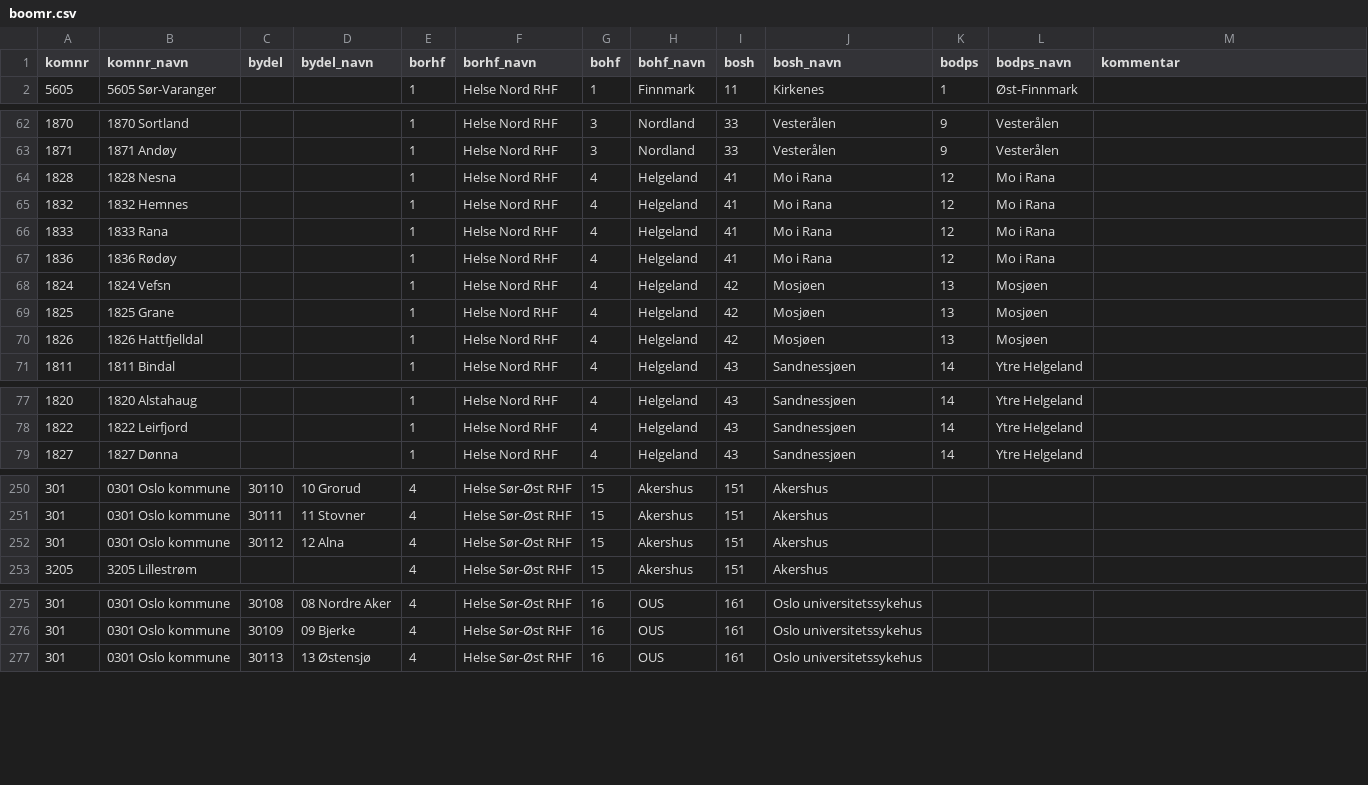
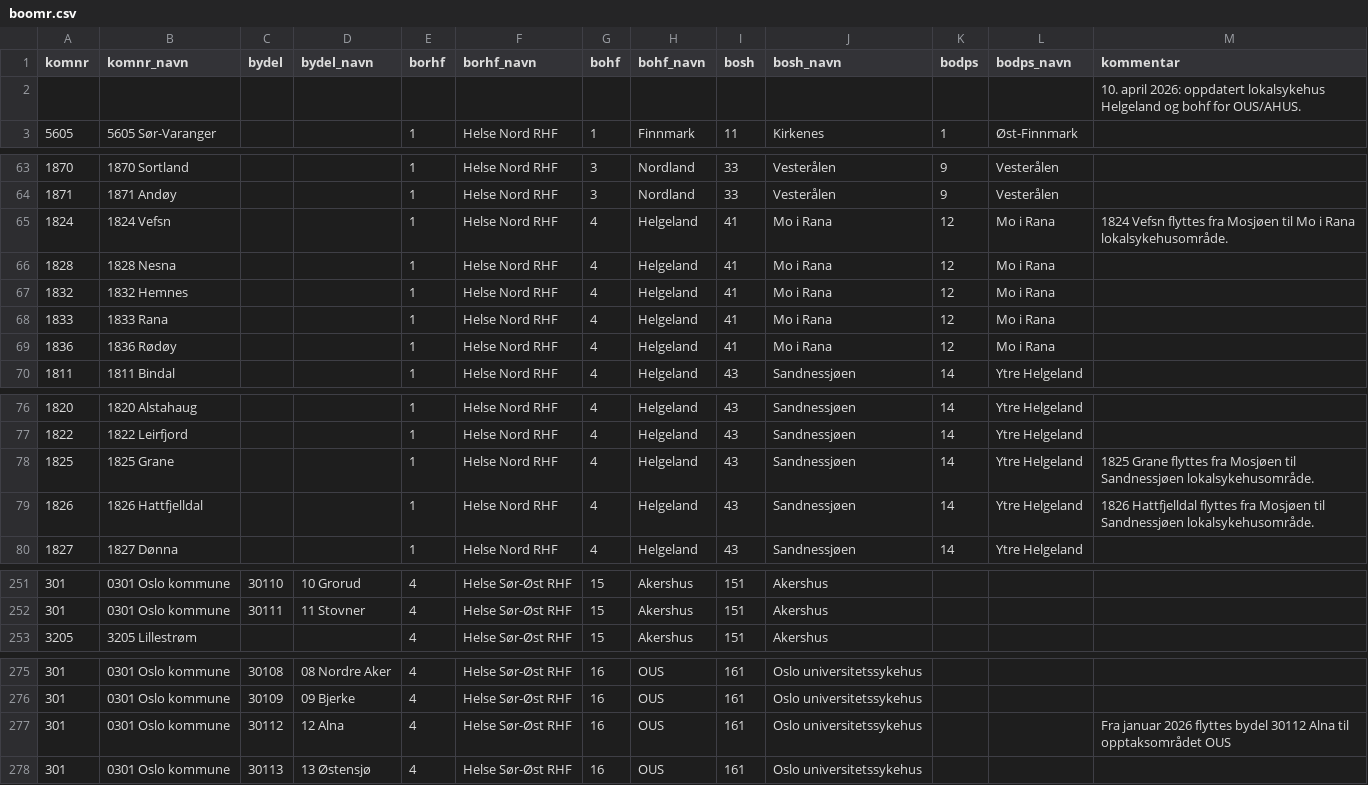
Before and after one commit to SKDE-Analyse/sas_codes, a CSV file: formater/boomr.csv, drawn as a sheet; only a part is shown, gaps mark what is left out; removed rows and columns are numbered as before the commit, all else as after; the diff names each change by its address in the sheet, - before the commit and + after, or states it on an @@ line.

Commit message:
oppdatert bosh  og bohf

```diff
--- a/formater/boomr.csv
+++ b/formater/boomr.csv
+row 2:  |  |  |  |  |  |  |  |  |  |  |  | 10. april 2026: oppdatert lokalsykehus Helgeland og bohf for OUS/AHUS.
+row 65: 1824 | 1824 Vefsn |  |  | 1 | Helse Nord RHF | 4 | Helgeland | 41 | Mo i Rana | 12 | Mo i Rana | 1824 Vefsn flyttes fra Mosjøen til Mo i Rana lokalsykehusområde.
-row 68: 1824 | 1824 Vefsn |  |  | 1 | Helse Nord RHF | 4 | Helgeland | 42 | Mosjøen | 13 | Mosjøen
-row 69: 1825 | 1825 Grane |  |  | 1 | Helse Nord RHF | 4 | Helgeland | 42 | Mosjøen | 13 | Mosjøen
-row 70: 1826 | 1826 Hattfjelldal |  |  | 1 | Helse Nord RHF | 4 | Helgeland | 42 | Mosjøen | 13 | Mosjøen
+row 78: 1825 | 1825 Grane |  |  | 1 | Helse Nord RHF | 4 | Helgeland | 43 | Sandnessjøen | 14 | Ytre Helgeland | 1825 Grane flyttes fra Mosjøen til Sandnessjøen lokalsykehusområde.
+row 79: 1826 | 1826 Hattfjelldal |  |  | 1 | Helse Nord RHF | 4 | Helgeland | 43 | Sandnessjøen | 14 | Ytre Helgeland | 1826 Hattfjelldal flyttes fra Mosjøen til Sandnessjøen lokalsykehusområde.
-row 252: 301 | 0301 Oslo kommune | 30112 | 12 Alna | 4 | Helse Sør-Øst RHF | 15 | Akershus | 151 | Akershus
+row 277: 301 | 0301 Oslo kommune | 30112 | 12 Alna | 4 | Helse Sør-Øst RHF | 16 | OUS | 161 | Oslo universitetssykehus |  |  | Fra januar 2026 flyttes bydel 30112 Alna til opptaksområdet OUS
```
